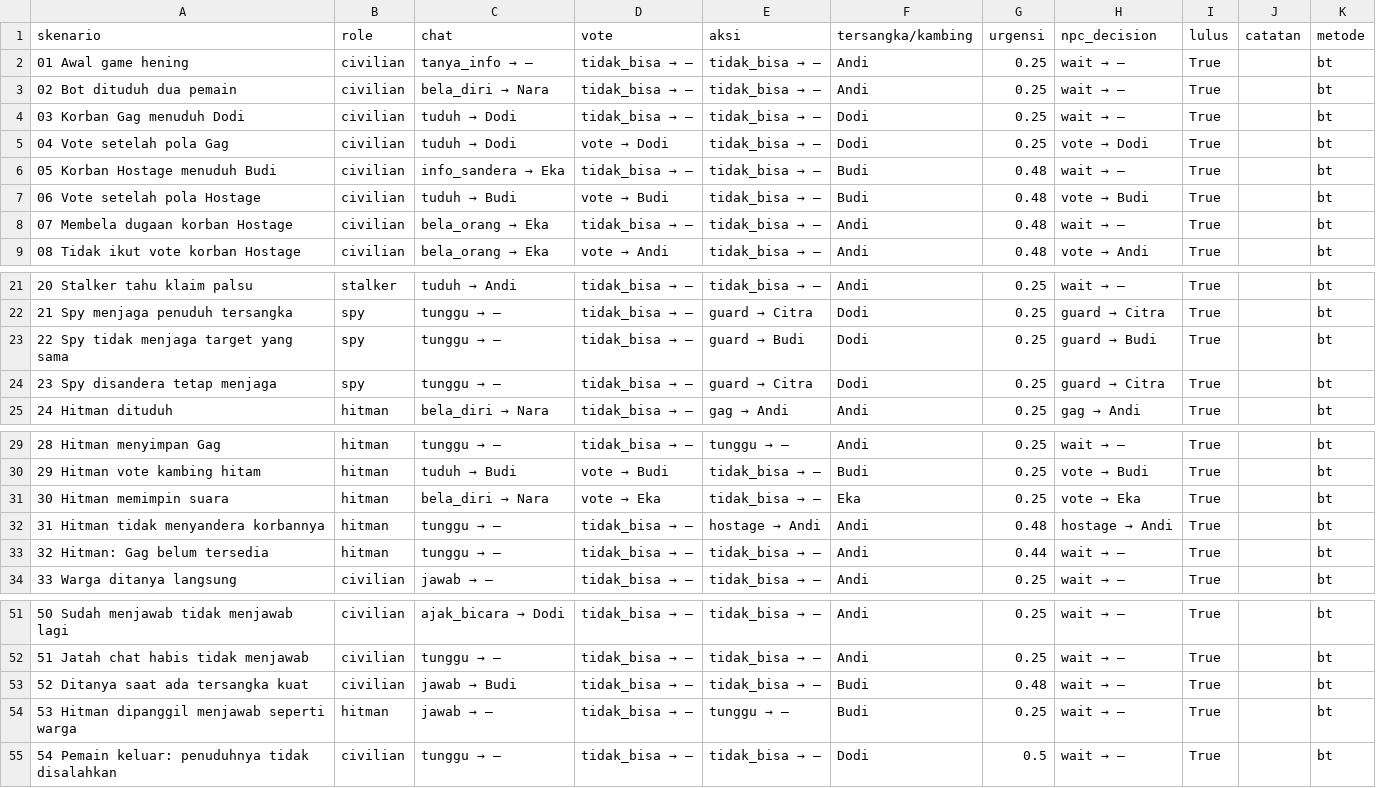
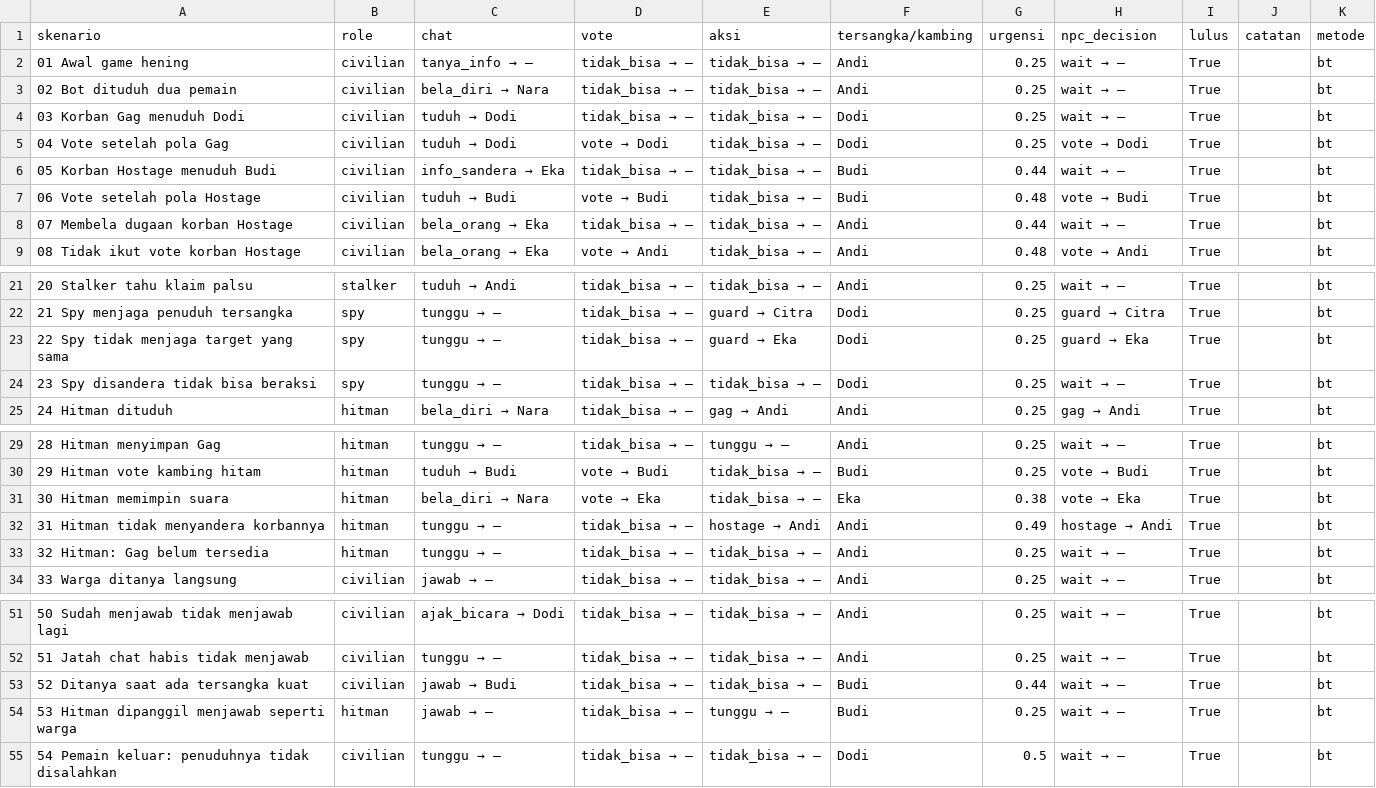
Before and after one commit to Andysaputra1/prethesis, a CSV file: ai_2_dataset_baru/hasil_npc/skenario_bt.csv, drawn as a sheet; only a part is shown, gaps mark what is left out.

```diff
--- a/ai_2_dataset_baru/hasil_npc/skenario_bt.csv
+++ b/ai_2_dataset_baru/hasil_npc/skenario_bt.csv
@@ -5,5 +5,5 @@ skenario,role,chat,vote,aksi,tersangka/kambing,urgensi,npc_decision,lulus,catata
 04 Vote setelah pola Gag,civilian,tuduh → Dodi,vote → Dodi,tidak_bisa → —,Dodi,0.25,vote → Dodi,True,,bt
-05 Korban Hostage menuduh Budi,civilian,info_sandera → Eka,tidak_bisa → —,tidak_bisa → —,Budi,0.48,wait → —,True,,bt
+05 Korban Hostage menuduh Budi,civilian,info_sandera → Eka,tidak_bisa → —,tidak_bisa → —,Budi,0.44,wait → —,True,,bt
 06 Vote setelah pola Hostage,civilian,tuduh → Budi,vote → Budi,tidak_bisa → —,Budi,0.48,vote → Budi,True,,bt
-07 Membela dugaan korban Hostage,civilian,bela_orang → Eka,tidak_bisa → —,tidak_bisa → —,Andi,0.48,wait → —,True,,bt
+07 Membela dugaan korban Hostage,civilian,bela_orang → Eka,tidak_bisa → —,tidak_bisa → —,Andi,0.44,wait → —,True,,bt
 08 Tidak ikut vote korban Hostage,civilian,bela_orang → Eka,vote → Andi,tidak_bisa → —,Andi,0.48,vote → Andi,True,,bt
@@ -22,4 +22,4 @@ skenario,role,chat,vote,aksi,tersangka/kambing,urgensi,npc_decision,lulus,catata
 21 Spy menjaga penuduh tersangka,spy,tunggu → —,tidak_bisa → —,guard → Citra,Dodi,0.25,guard → Citra,True,,bt
-22 Spy tidak menjaga target yang sama,spy,tunggu → —,tidak_bisa → —,guard → Budi,Dodi,0.25,guard → Budi,True,,bt
-23 Spy disandera tetap menjaga,spy,tunggu → —,tidak_bisa → —,guard → Citra,Dodi,0.25,guard → Citra,True,,bt
+22 Spy tidak menjaga target yang sama,spy,tunggu → —,tidak_bisa → —,guard → Eka,Dodi,0.25,guard → Eka,True,,bt
+23 Spy disandera tidak bisa beraksi,spy,tunggu → —,tidak_bisa → —,tidak_bisa → —,Dodi,0.25,wait → —,True,,bt
 24 Hitman dituduh,hitman,bela_diri → Nara,tidak_bisa → —,gag → Andi,Andi,0.25,gag → Andi,True,,bt
@@ -30,5 +30,5 @@ skenario,role,chat,vote,aksi,tersangka/kambing,urgensi,npc_decision,lulus,catata
 29 Hitman vote kambing hitam,hitman,tuduh → Budi,vote → Budi,tidak_bisa → —,Budi,0.25,vote → Budi,True,,bt
-30 Hitman memimpin suara,hitman,bela_diri → Nara,vote → Eka,tidak_bisa → —,Eka,0.25,vote → Eka,True,,bt
-31 Hitman tidak menyandera korbannya,hitman,tunggu → —,tidak_bisa → —,hostage → Andi,Andi,0.48,hostage → Andi,True,,bt
-32 Hitman: Gag belum tersedia,hitman,tunggu → —,tidak_bisa → —,tidak_bisa → —,Andi,0.44,wait → —,True,,bt
+30 Hitman memimpin suara,hitman,bela_diri → Nara,vote → Eka,tidak_bisa → —,Eka,0.38,vote → Eka,True,,bt
+31 Hitman tidak menyandera korbannya,hitman,tunggu → —,tidak_bisa → —,hostage → Andi,Andi,0.49,hostage → Andi,True,,bt
+32 Hitman: Gag belum tersedia,hitman,tunggu → —,tidak_bisa → —,tidak_bisa → —,Andi,0.25,wait → —,True,,bt
 33 Warga ditanya langsung,civilian,jawab → —,tidak_bisa → —,tidak_bisa → —,Andi,0.25,wait → —,True,,bt
@@ -52,3 +52,3 @@ skenario,role,chat,vote,aksi,tersangka/kambing,urgensi,npc_decision,lulus,catata
 51 Jatah chat habis tidak menjawab,civilian,tunggu → —,tidak_bisa → —,tidak_bisa → —,Andi,0.25,wait → —,True,,bt
-52 Ditanya saat ada tersangka kuat,civilian,jawab → Budi,tidak_bisa → —,tidak_bisa → —,Budi,0.48,wait → —,True,,bt
+52 Ditanya saat ada tersangka kuat,civilian,jawab → Budi,tidak_bisa → —,tidak_bisa → —,Budi,0.44,wait → —,True,,bt
 53 Hitman dipanggil menjawab seperti warga,hitman,jawab → —,tidak_bisa → —,tunggu → —,Budi,0.25,wait → —,True,,bt
```
Also changed, not shown: ai_2_dataset_baru/hasil_npc/nlg_evaluasi_llm.csv, ai_2_dataset_baru/hasil_npc/nlg_evaluasi_templat.csv, 12 other files.
